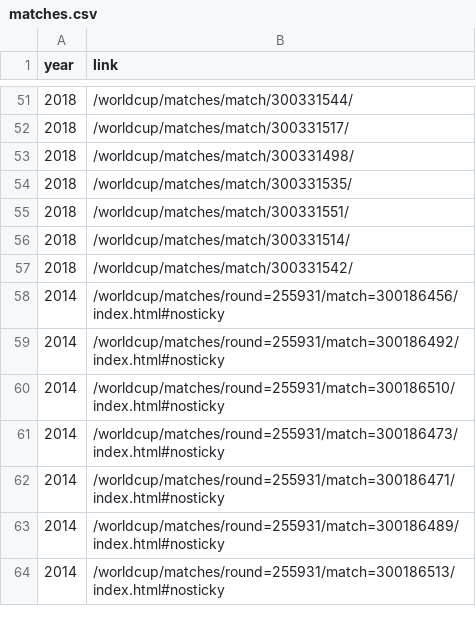
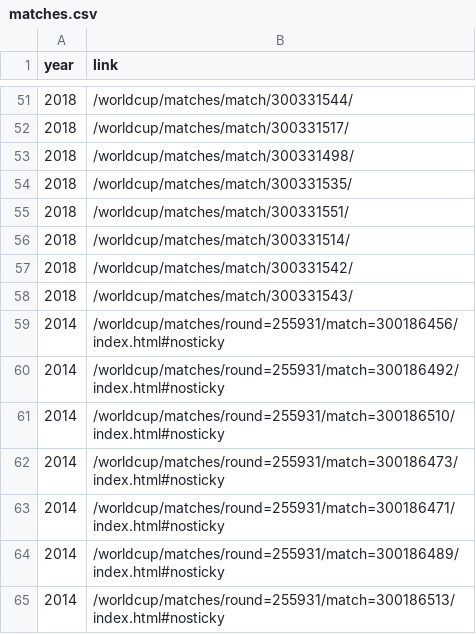
Before and after one commit to mneedham/neo4j-worldcup, a CSV file: data/2018/matches.csv, drawn as a sheet; only a part is shown, gaps mark what is left out; the diff names each change by its address in the sheet, - before the commit and + after, or states it on an @@ line.

```diff
--- a/data/2018/matches.csv
+++ b/data/2018/matches.csv
+row 58: 2018 | /worldcup/matches/match/300331543/
```
Also changed, not shown: data/2018/import/matches.csv.
